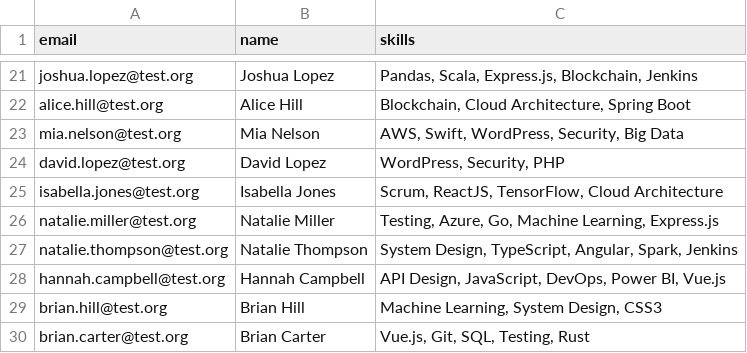
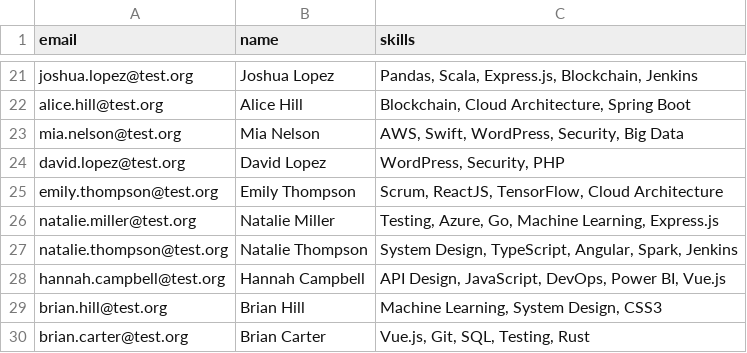
Before and after one commit to erikbijl/genai-workshop-amsterdam, a CSV file: talent/expanded_skills.csv, drawn as a sheet; only a part is shown, gaps mark what is left out; removed rows and columns are numbered as before the commit, all else as after; the diff names each change by its address in the sheet, - before the commit and + after, or states it on an @@ line.

Commit message:
Update expanded_skills.csv

```diff
--- a/talent/expanded_skills.csv
+++ b/talent/expanded_skills.csv
-row 25: isabella.jones@test.org | Isabella Jones | Scrum, ReactJS, TensorFlow, Cloud Architecture
+row 25: emily.thompson@test.org | Emily Thompson | Scrum, ReactJS, TensorFlow, Cloud Architecture
```
